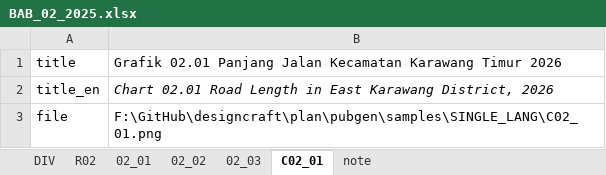
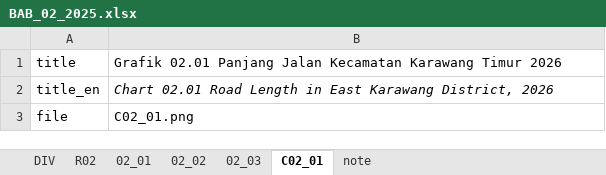
Before and after one commit to diorz38/designcraft, an Excel workbook: plan/pubgen/samples/DUAL_LANG/BAB_02_2025.xlsx, sheet C02_01, drawn as a sheet; values as stored, in another font and other column widths than the file's, no borders; the diff names each change by its address in the sheet, - before the commit and + after, or states it on an @@ line.

Commit message:
update sample files

```diff
--- a/plan/pubgen/samples/DUAL_LANG/BAB_02_2025.xlsx (sheet C02_01)
+++ b/plan/pubgen/samples/DUAL_LANG/BAB_02_2025.xlsx (sheet C02_01)
-B3: F:\GitHub\designcraft\plan\pubgen\samples\SINGLE_LANG\C02_01.png
+B3: C02_01.png
```
Also changed, not shown: sheet R02, sheet DIV, plan/pubgen/samples/DUAL_LANG/BAB_01_2025.xlsx, 1 other file.
